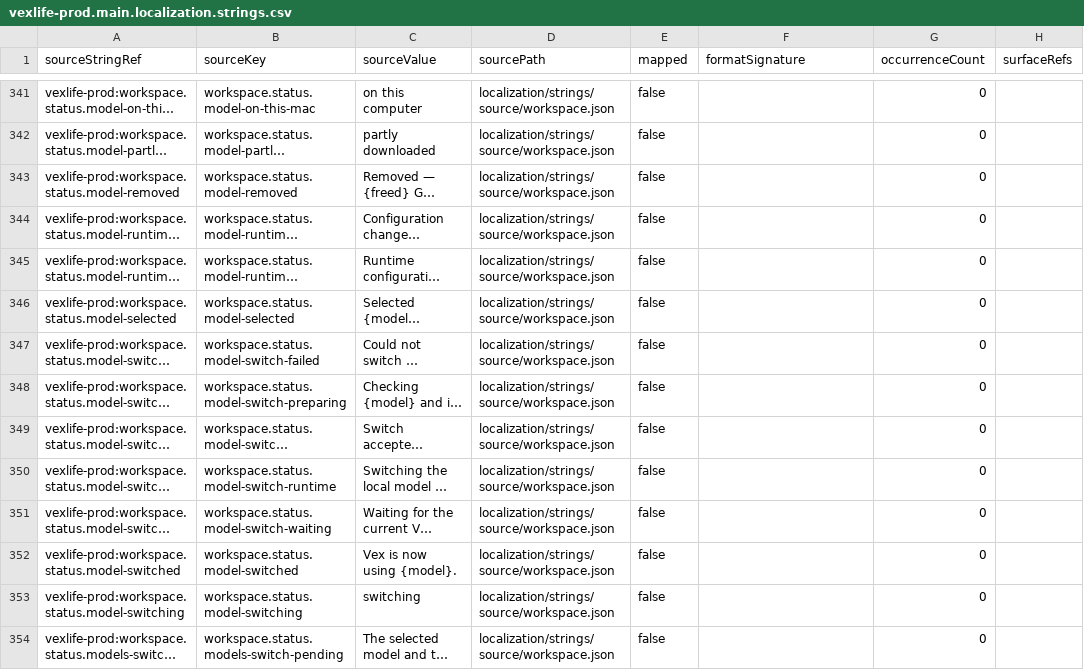
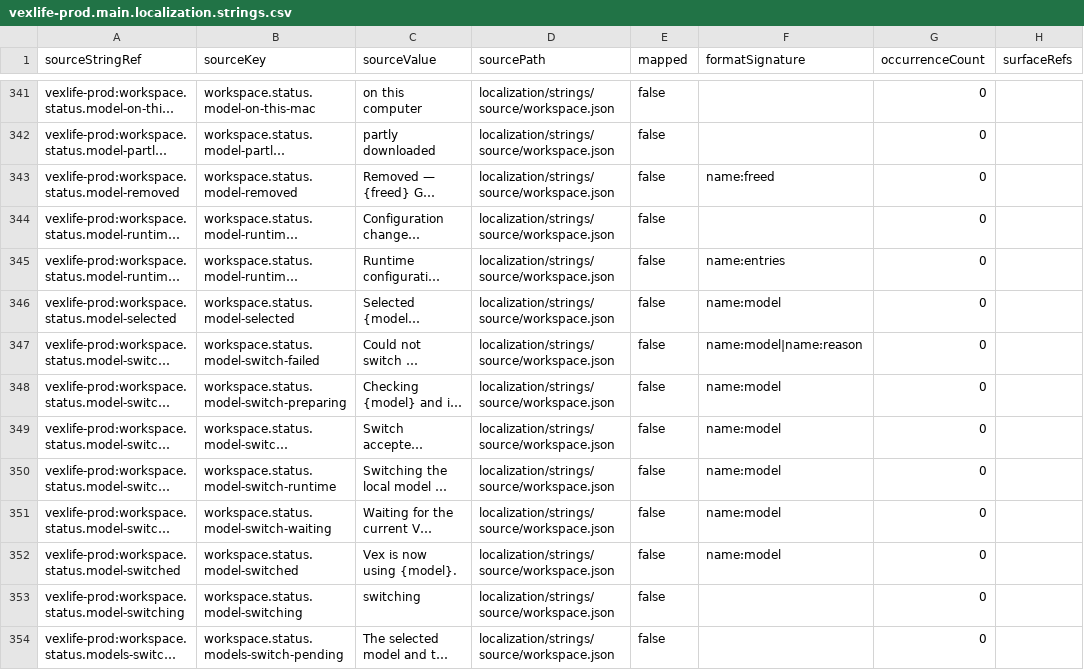
Before and after one commit to VexGPT/VexWork, a CSV file: projects/localization-architecture/inventory/vexlife-prod.main.localization.strings.csv, drawn as a sheet; only a part is shown, gaps mark what is left out; long unchanged cells end in …; the diff covers the shown part only; the diff names each change by its address in the sheet, - before the commit and + after, or states it on an @@ line.

Commit message:
[Localization Architecture][A2] Regenerate VexLife Prod localization sidecar

```diff
--- a/projects/localization-architecture/inventory/vexlife-prod.main.localization.strings.csv
+++ b/projects/localization-architecture/inventory/vexlife-prod.main.localization.strings.csv
-F343 (formatSignature): (empty)
+F343 (formatSignature): name:freed
-F345 (formatSignature): (empty)
+F345 (formatSignature): name:entries
-F346 (formatSignature): (empty)
+F346 (formatSignature): name:model
-F347 (formatSignature): (empty)
+F347 (formatSignature): name:model|name:reason
-F348:F352 (formatSignature): (empty)
+F348:F352 (formatSignature): name:model
```
Also changed, not shown: 63 edited cells elsewhere in this file.
